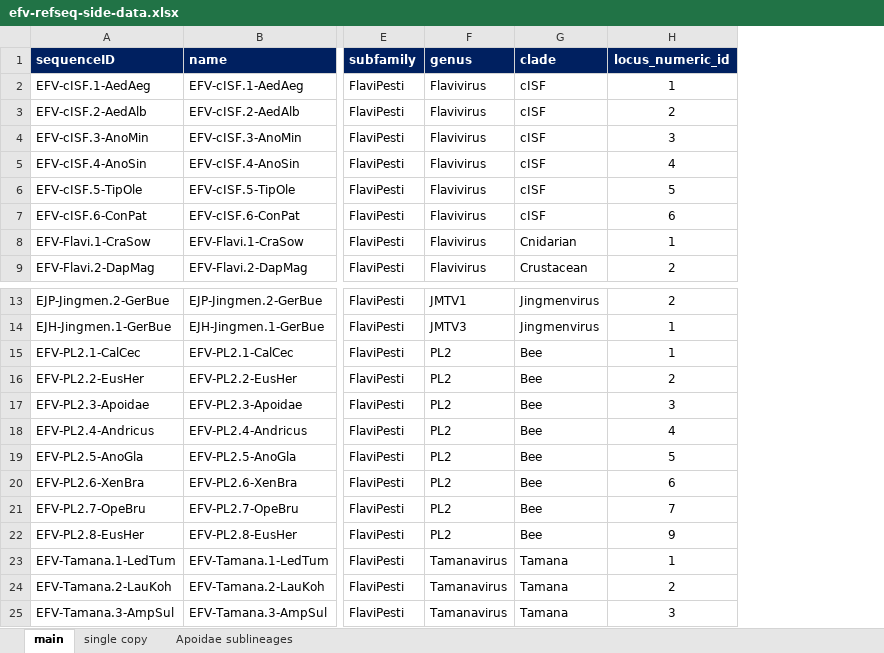
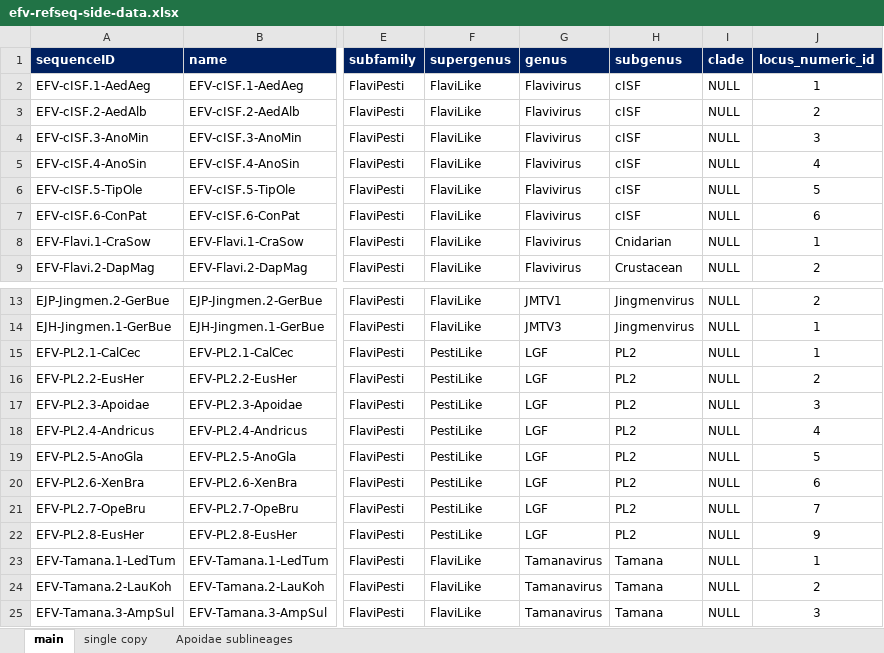
Before and after one commit to giffordlabcvr/Flavivirus-GLUE, an Excel workbook: tabular/eve/efv-refseq-side-data.xlsx, sheet main, drawn as a sheet; only a part is shown, gaps mark what is left out; values as stored, in another font and other column widths than the file's, no borders; addresses are those after the commit; the diff names each change by its address in the sheet, - before the commit and + after, or states it on an @@ line.

```diff
--- a/tabular/eve/efv-refseq-side-data.xlsx (sheet main)
+++ b/tabular/eve/efv-refseq-side-data.xlsx (sheet main)
+column F (supergenus), rows 2-9: all FlaviLike; rows 13-25: FlaviLike | FlaviLike | PestiLike | PestiLike | PestiLike | PestiLike | PestiLike | PestiLike | PestiLike | PestiLike | FlaviLike | FlaviLike | FlaviLike
+column I (clade), rows 2-9: all NULL; rows 13-25: all NULL
-H1: clade
+H1: subgenus
-G15:G22 (genus): PL2
+G15:G22 (genus): LGF
-H15:H22 (subgenus): Bee
+H15:H22 (subgenus): PL2
```
Also changed, not shown: tabular/core/flavi-ncbi-refseqs-side-data.xlsx, 11 other files.
